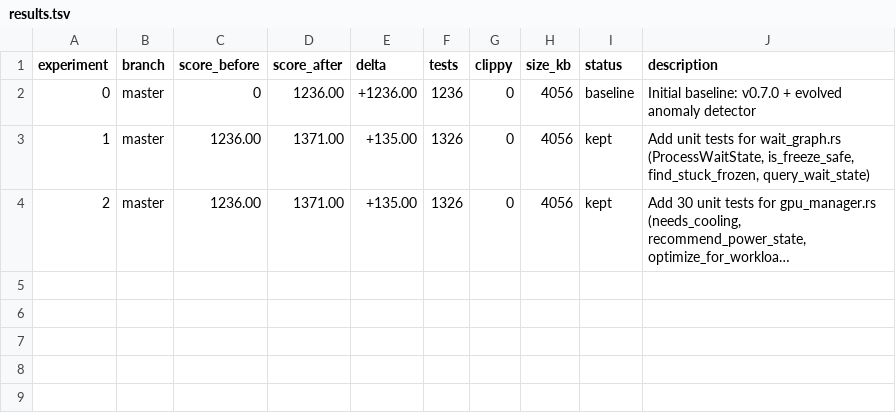
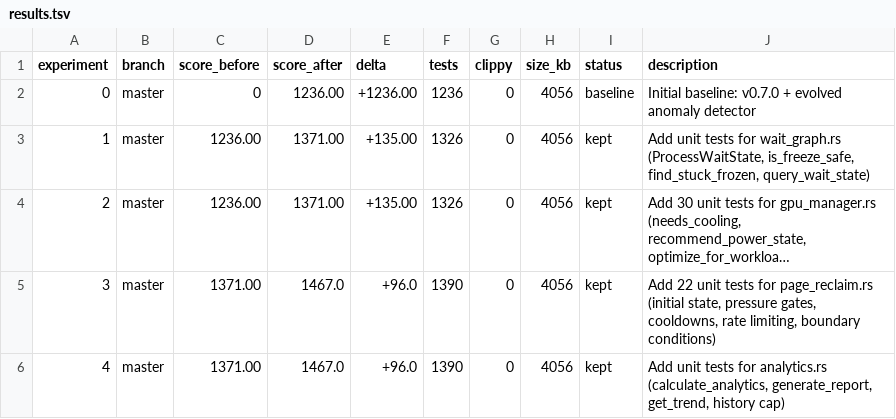
Before and after one commit to Eduardo13x/apollo-silicon-reactor, a TSV file: autoresearch/results.tsv, drawn as a sheet; long unchanged cells end in …; the diff names each change by its address in the sheet, - before the commit and + after, or states it on an @@ line.

```diff
--- a/autoresearch/results.tsv
+++ b/autoresearch/results.tsv
+row 5: 3 | master | 1371.00 | 1467.0 | +96.0 | 1390 | 0 | 4056 | kept | Add 22 unit tests for page_reclaim.rs (initial state, pressure gates, cooldowns, rate limiting, boundary conditions)
+row 6: 4 | master | 1371.00 | 1467.0 | +96.0 | 1390 | 0 | 4056 | kept | Add unit tests for analytics.rs (calculate_analytics, generate_report, get_trend, history cap)
```
Also changed, not shown: 2 other files.
